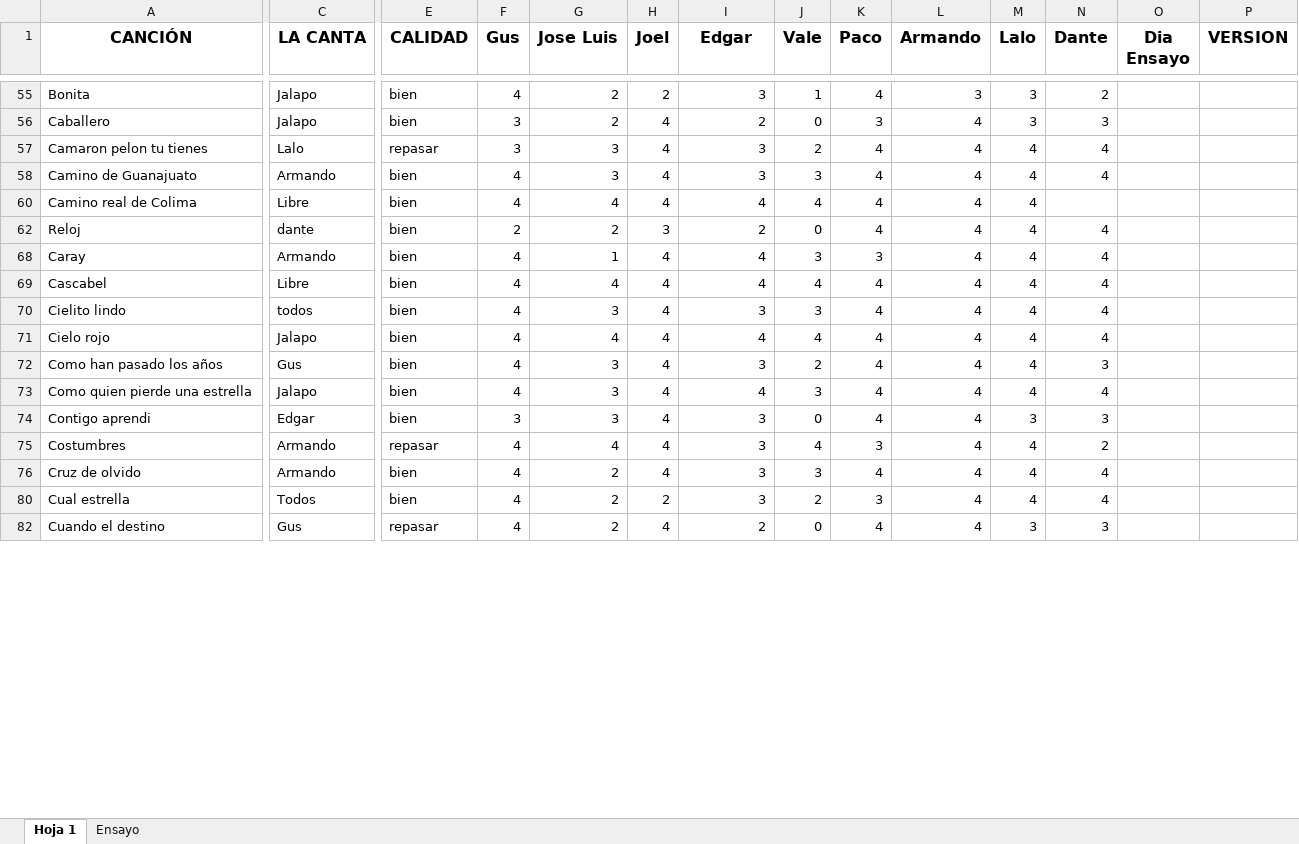
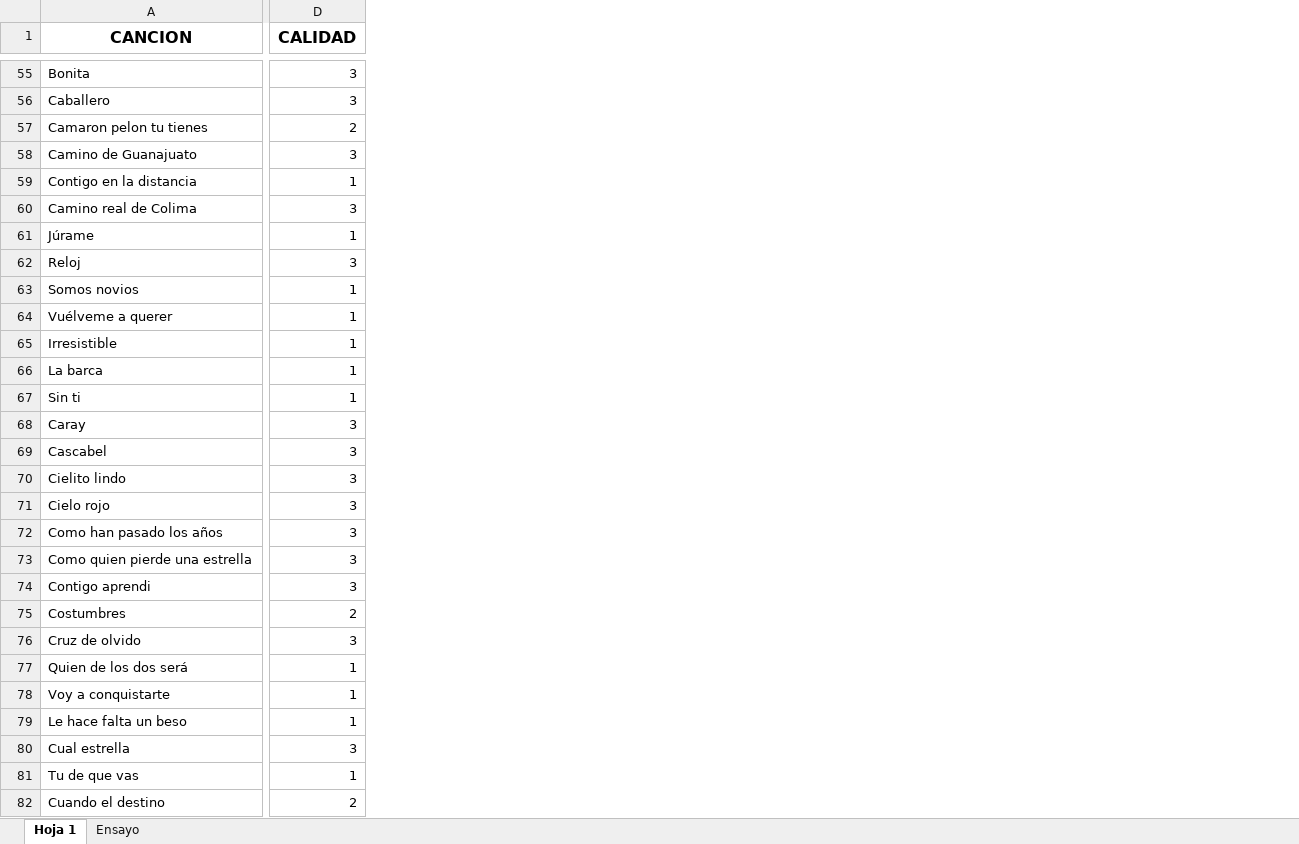
Before and after one commit to decajon-app/decajon-api, an Excel workbook: src/main/resources/xlsx/Repertorio Mariachi Mexcalli.xlsx, sheet Hoja 1, drawn as a sheet; only a part is shown, gaps mark what is left out; values as stored, in another font and other column widths than the file's, no borders; charts and pictures not drawn; removed rows and columns are numbered as before the commit, all else as after; rows hold the shown columns only; the diff covers the shown part only; the diff names each change by its address in the sheet, - before the commit and + after, or states it on an @@ line.

```diff
--- a/src/main/resources/xlsx/Repertorio Mariachi Mexcalli.xlsx (sheet Hoja 1)
+++ b/src/main/resources/xlsx/Repertorio Mariachi Mexcalli.xlsx (sheet Hoja 1)
-column C (LA CANTA), rows 55-82: Jalapo | Jalapo | Lalo | Armando | Libre | dante | Armando | Libre | todos | Jalapo | Gus | Jalapo | Edgar | Armando | Armando | Todos | Gus
-column E (CALIDAD), rows 55-82: bien | bien | repasar | bien | bien | bien | bien | bien | bien | bien | bien | bien | bien | repasar | bien | bien | repasar
-column F (Gus), rows 55-82: 4 | 3 | 3 | 4 | 4 | 2 | 4 | 4 | 4 | 4 | 4 | 4 | 3 | 4 | 4 | 4 | 4
-column G (Jose Luis), rows 55-82: 2 | 2 | 3 | 3 | 4 | 2 | 1 | 4 | 3 | 4 | 3 | 3 | 3 | 4 | 2 | 2 | 2
-column H (Joel), rows 55-82: 2 | 4 | 4 | 4 | 4 | 3 | 4 | 4 | 4 | 4 | 4 | 4 | 4 | 4 | 4 | 2 | 4
-column J (Vale), rows 55-82: 1 | 0 | 2 | 3 | 4 | 0 | 3 | 4 | 3 | 4 | 2 | 3 | 0 | 4 | 3 | 2 | 0
-column K (Paco), rows 55-82: 4 | 3 | 4 | 4 | 4 | 4 | 3 | 4 | 4 | 4 | 4 | 4 | 4 | 3 | 4 | 3 | 4
-column L (Armando), rows 55-82: 3 | 4 | 4 | 4 | 4 | 4 | 4 | 4 | 4 | 4 | 4 | 4 | 4 | 4 | 4 | 4 | 4
-column M (Lalo), rows 55-82: 3 | 3 | 4 | 4 | 4 | 4 | 4 | 4 | 4 | 4 | 4 | 4 | 3 | 4 | 4 | 4 | 3
-column N (Dante), rows 55-82: 2 | 3 | 4 | 4 |  | 4 | 4 | 4 | 4 | 4 | 3 | 4 | 3 | 2 | 4 | 4 | 3
-column O (Dia Ensayo), empty
-column P (VERSION), empty
-A1: CANCIÓN
+A1: CANCION
-D1: Edgar
+D1: CALIDAD
-D56 (CALIDAD): 2
+D56 (CALIDAD): 3
-D57 (CALIDAD): 3
+D57 (CALIDAD): 2
+row 59: Contigo en la distancia | 1
-D60 (CALIDAD): 4
+D60 (CALIDAD): 3
+row 61: Júrame | 1
-D62 (CALIDAD): 2
+D62 (CALIDAD): 3
+row 63: Somos novios | 1
+row 64: Vuélveme a querer | 1
+row 65: Irresistible | 1
+row 66: La barca | 1
+row 67: Sin ti | 1
-D68:D69 (CALIDAD): 4
+D68:D69 (CALIDAD): 3
-D71 (CALIDAD): 4
+D71 (CALIDAD): 3
-D73 (CALIDAD): 4
+D73 (CALIDAD): 3
-D75 (CALIDAD): 3
+D75 (CALIDAD): 2
+row 77: Quien de los dos será | 1
+row 78: Voy a conquistarte | 1
+row 79: Le hace falta un beso | 1
+row 81: Tu de que vas | 1
```
Also changed, not shown: 133 added rows, 1 added column, 3 removed columns and 122 edited cells elsewhere in this sheet, sheet Ensayo, hidden cells, charts or pictures, 15 other files.
